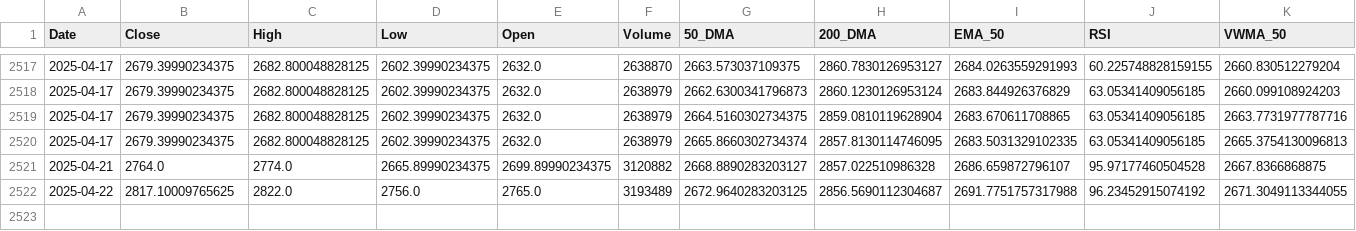
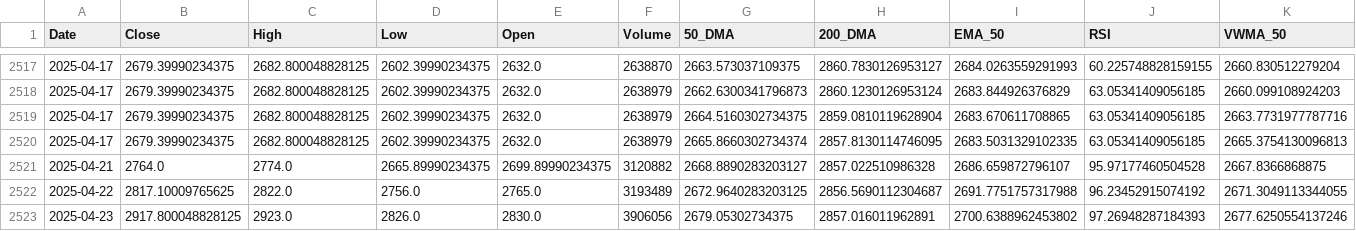
Before and after one commit to sohamdeshpande/dashboard, a CSV file: data/M&M.NS.csv, drawn as a sheet; only a part is shown, gaps mark what is left out; rows hold the shown columns only; the diff names each change by its address in the sheet, - before the commit and + after, or states it on an @@ line.

Commit message:
Updated CSV with latest data on 2025-04-23

```diff
--- a/data/M&M.NS.csv
+++ b/data/M&M.NS.csv
+row 2523: 2025-04-23 | 2917.800048828125 | 2923.0 | 2826.0 | 2830.0 | 3906056 | 2679.05302734375 | 2857.016011962891 | 2700.6388962453802 | 97.26948287184393 | 2677.6250554137246
```
